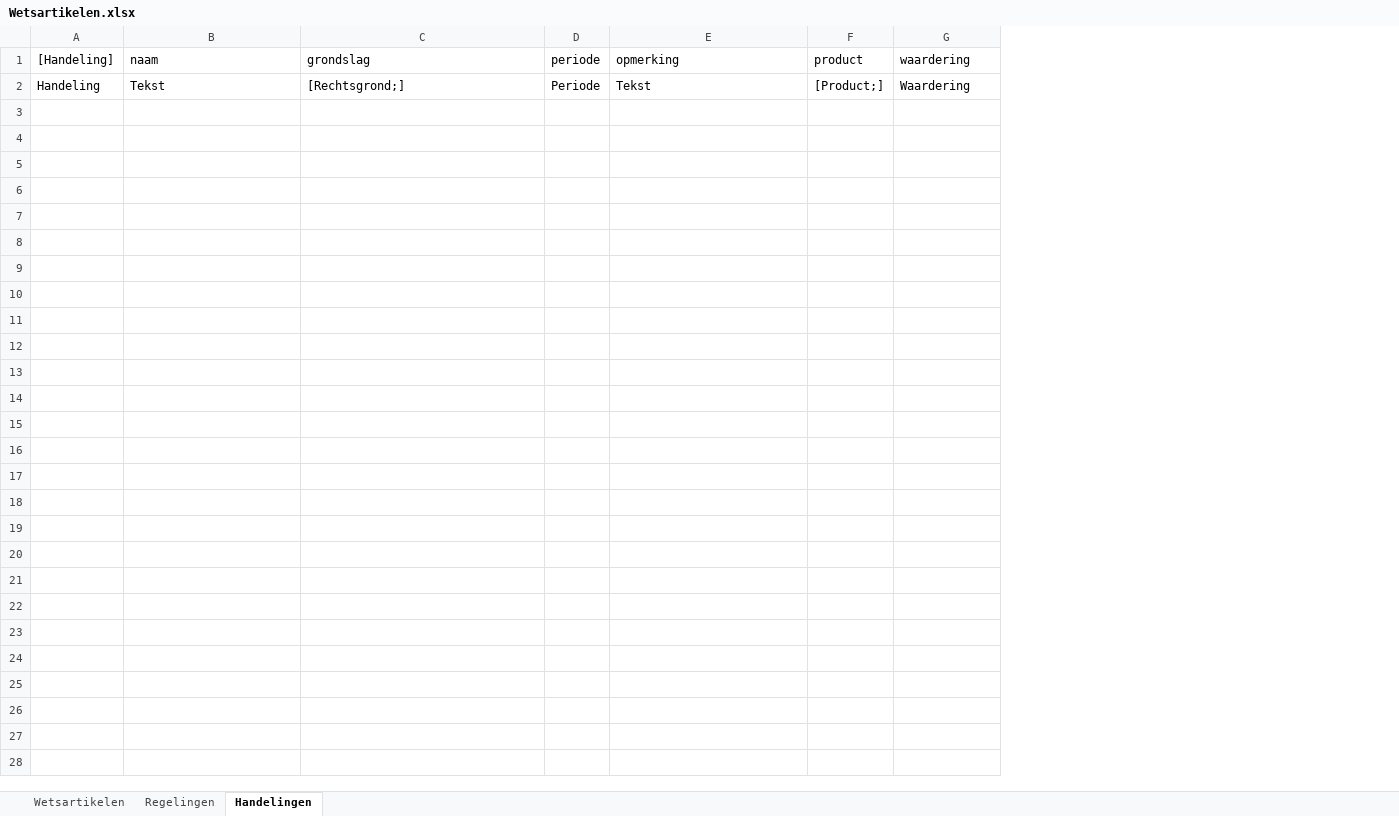
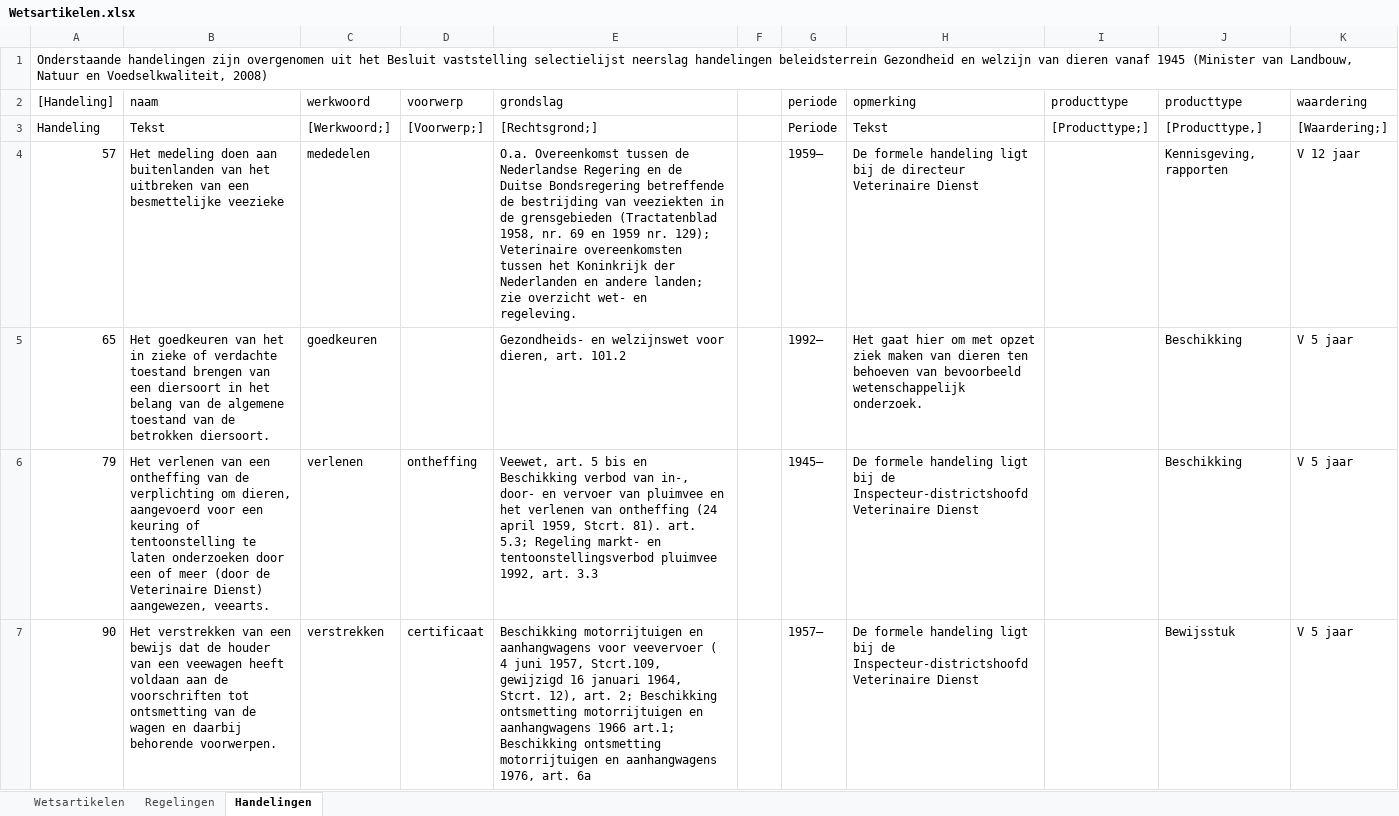
Before and after one commit to AmpersandTarski/ampersand-models, an Excel workbook: Blik/Wetsartikelen.xlsx, sheet Handelingen, drawn as a sheet; only a part is shown; values as stored, in another font and other column widths than the file's, no borders; removed rows and columns are numbered as before the commit, all else as after; the diff covers the shown part only; the diff names each change by its address in the sheet, - before the commit and + after, or states it on an @@ line.

Commit message:
Basisselectiebestand voor VWA toegevoegd aan arch.adl

```diff
--- a/Blik/Wetsartikelen.xlsx (sheet Handelingen)
+++ b/Blik/Wetsartikelen.xlsx (sheet Handelingen)
+column C (werkwoord), row 3: [Werkwoord;]
+column D (voorwerp), row 3: [Voorwerp;]
+column F, empty
-column F (product), row 2: [Product;]
+column I (producttype), row 3: [Producttype;]
+column J (producttype), row 3: [Producttype,]
+row 1: Onderstaande handelingen zijn overgenomen uit het Besluit vaststelling selectielijst neerslag handelingen beleidsterrein Gezondheid en welzijn van dieren vanaf 1945 (Minister van Landbouw, Natuur en Voedselkwaliteit, 2008)
-K3 (waardering): Waardering
+K3 (waardering): [Waardering;]
+row 4: 57 | Het medeling doen aan buitenlanden van het uitbreken van een besmettelijke veezieke | mededelen |  | O.a. Overeenkomst tussen de Nederlandse Regering en de Duitse Bondsregering betreffende de bestrijding van veeziekten in de grensgebieden (Tractatenblad 1958, nr. 69 en 1959 nr. 129); Veterinaire overeenkomsten tussen het Koninkrijk der Nederlanden en andere landen; zie overzicht wet- en regeleving. |  | 1959– | De formele handeling ligt bij de directeur Veterinaire Dienst |  | Kennisgeving, rapporten | V 12 jaar
+row 5: 65 | Het goedkeuren van het in zieke of verdachte toestand brengen van een diersoort in het belang van de algemene toestand van de betrokken diersoort. | goedkeuren |  | Gezondheids- en welzijnswet voor dieren, art. 101.2 |  | 1992– | Het gaat hier om met opzet ziek maken van dieren ten behoeven van bevoorbeeld wetenschappelijk onderzoek. |  | Beschikking | V 5 jaar
+row 6: 79 | Het verlenen van een ontheffing van de verplichting om dieren, aangevoerd voor een keuring of tentoonstelling te laten onderzoeken door een of meer (door de Veterinaire Dienst) aangewezen, veearts. | verlenen | ontheffing | Veewet, art. 5 bis en Beschikking verbod van in-, door- en vervoer van pluimvee en het verlenen van ontheffing (24 april 1959, Stcrt. 81). art. 5.3; Regeling markt- en tentoonstellingsverbod pluimvee 1992, art. 3.3 |  | 1945– | De formele handeling ligt bij de Inspecteur-districtshoofd Veterinaire Dienst |  | Beschikking | V 5 jaar
+row 7: 90 | Het verstrekken van een bewijs dat de houder van een veewagen heeft voldaan aan de voorschriften tot ontsmetting van de wagen en daarbij behorende voorwerpen. | verstrekken | certificaat | Beschikking motorrijtuigen en aanhangwagens voor veevervoer ( 4 juni 1957, Stcrt.109, gewijzigd 16 januari 1964, Stcrt. 12), art. 2; Beschikking ontsmetting motorrijtuigen en aanhangwagens 1966 art.1; Beschikking ontsmetting motorrijtuigen en aanhangwagens 1976, art. 6a |  | 1957– | De formele handeling ligt bij de Inspecteur-districtshoofd Veterinaire Dienst |  | Bewijsstuk | V 5 jaar
```
Also changed, not shown: 124 added rows elsewhere in this sheet, 3 other files.
